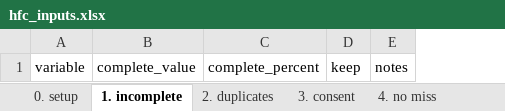
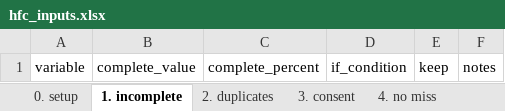
Before and after one commit to PovertyAction/high-frequency-checks, an Excel workbook: xlsx/hfc_inputs.xlsx, sheet 1. incomplete, drawn as a sheet; values as stored, in another font and other column widths than the file's, no borders; charts and pictures and conditional formats not drawn; the diff names each change by its address in the sheet, - before the commit and + after, or states it on an @@ line.

```diff
--- a/xlsx/hfc_inputs.xlsx (sheet 1. incomplete)
+++ b/xlsx/hfc_inputs.xlsx (sheet 1. incomplete)
+column D, row 1: if_condition
```
Also changed, not shown: sheet 11. outliers, sheet 0. setup, sheet 8. constraints, other sheet tabs, charts or pictures.
